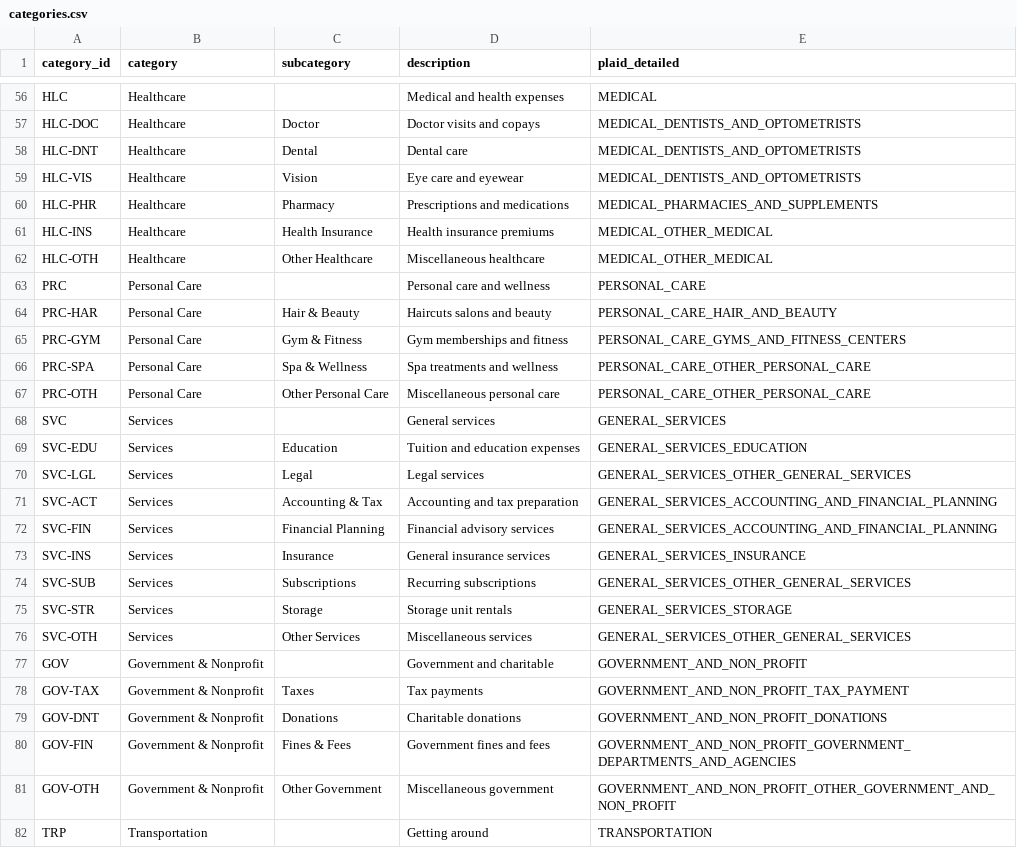
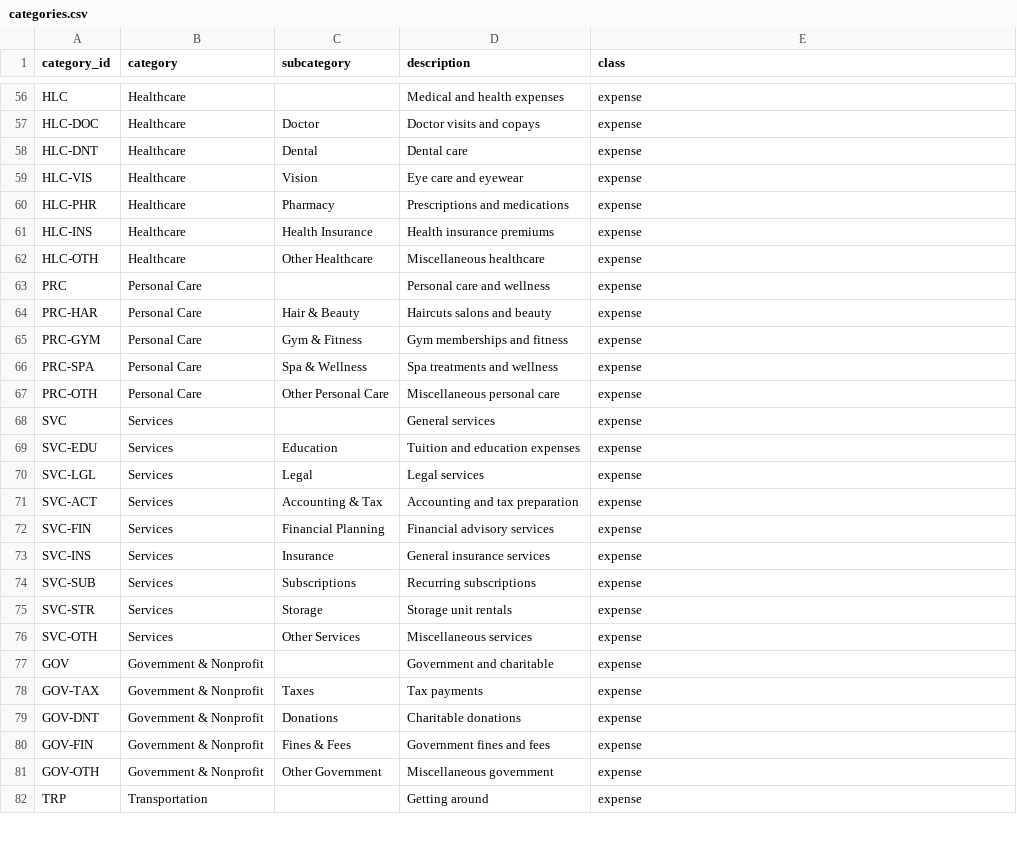
Before and after one commit to bsaffel/moneybin, a CSV file: sqlmesh/models/seeds/categories.csv, drawn as a sheet; only a part is shown, gaps mark what is left out; the diff covers the shown part only; the diff names each change by its address in the sheet, - before the commit and + after, or states it on an @@ line.

Commit message:
Add category-source mapping bridge, replacing plaid_detailed (M1V)
Durable, aggregator-agnostic replacement for the single-tag
seeds.categories.plaid_detailed:

- core.bridge_category_source_map (VIEW) unions seed defaults
  (seeds.category_source_map) with user overrides (app.category_source_map),
  keyed (source_type, source_category_code) -> category_id. Canonical-by-PK
  (one category per code, deterministic reverse lookup), two-tier
  detailed/primary via code_level, source_taxonomy_version drift marker —
  absorbs any aggregator with no schema change.
- Accounting class (income|expense|transfer|debt) on core.dim_categories,
  derived from the category_id prefix and CHECK-constrained on writable tables.
- Re-derived 91-row Plaid PFC seed against the verified taxonomy.
- Migration V032; plaid_detailed hard-cut at the CSV/view/consumer layers.

Prerequisite for the Tier-2b categorizer.

```diff
--- a/sqlmesh/models/seeds/categories.csv
+++ b/sqlmesh/models/seeds/categories.csv
-E1: plaid_detailed
+E1: class
-E56 (class): MEDICAL
+E56 (class): expense
-E57:E59 (class): MEDICAL_DENTISTS_AND_OPTOMETRISTS
+E57:E59 (class): expense
-E60 (class): MEDICAL_PHARMACIES_AND_SUPPLEMENTS
+E60 (class): expense
-E61:E62 (class): MEDICAL_OTHER_MEDICAL
+E61:E62 (class): expense
-E63 (class): PERSONAL_CARE
+E63 (class): expense
-E64 (class): PERSONAL_CARE_HAIR_AND_BEAUTY
+E64 (class): expense
-E65 (class): PERSONAL_CARE_GYMS_AND_FITNESS_CENTERS
+E65 (class): expense
-E66:E67 (class): PERSONAL_CARE_OTHER_PERSONAL_CARE
+E66:E67 (class): expense
-E68 (class): GENERAL_SERVICES
+E68 (class): expense
-E69 (class): GENERAL_SERVICES_EDUCATION
+E69 (class): expense
-E70 (class): GENERAL_SERVICES_OTHER_GENERAL_SERVICES
+E70 (class): expense
-E71:E72 (class): GENERAL_SERVICES_ACCOUNTING_AND_FINANCIAL_PLANNING
+E71:E72 (class): expense
-E73 (class): GENERAL_SERVICES_INSURANCE
+E73 (class): expense
-E74 (class): GENERAL_SERVICES_OTHER_GENERAL_SERVICES
+E74 (class): expense
-E75 (class): GENERAL_SERVICES_STORAGE
+E75 (class): expense
-E76 (class): GENERAL_SERVICES_OTHER_GENERAL_SERVICES
+E76 (class): expense
-E77 (class): GOVERNMENT_AND_NON_PROFIT
+E77 (class): expense
-E78 (class): GOVERNMENT_AND_NON_PROFIT_TAX_PAYMENT
+E78 (class): expense
-E79 (class): GOVERNMENT_AND_NON_PROFIT_DONATIONS
+E79 (class): expense
-E80 (class): GOVERNMENT_AND_NON_PROFIT_GOVERNMENT_DEPARTMENTS_AND_AGENCIES
+E80 (class): expense
-E81 (class): GOVERNMENT_AND_NON_PROFIT_OTHER_GOVERNMENT_AND_NON_PROFIT
+E81 (class): expense
-E82 (class): TRANSPORTATION
+E82 (class): expense
```
Also changed, not shown: 81 edited cells elsewhere in this file, 43 other files.
